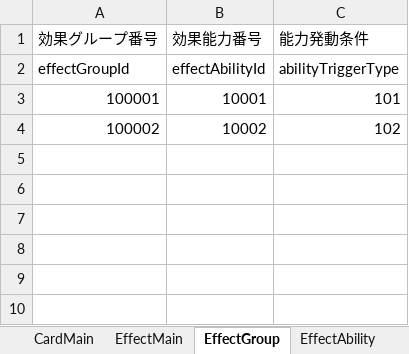
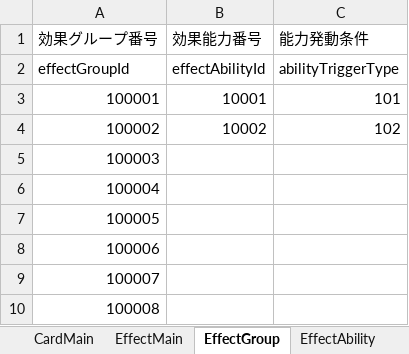
Before and after one commit to tetuzin/StrategyTCG, an Excel workbook: StrategyTCG/Assets/Resources/MasterData/excel/Card.xlsx, sheet EffectGroup, drawn as a sheet; values as stored, in another font and other column widths than the file's, no borders; the diff names each change by its address in the sheet, - before the commit and + after, or states it on an @@ line.

```diff
--- a/StrategyTCG/Assets/Resources/MasterData/excel/Card.xlsx (sheet EffectGroup)
+++ b/StrategyTCG/Assets/Resources/MasterData/excel/Card.xlsx (sheet EffectGroup)
+row 5: 100003
+row 6: 100004
+row 7: 100005
+row 8: 100006
+row 9: 100007
+row 10: 100008
```
Also changed, not shown: sheet EffectMain, sheet CardMain.
